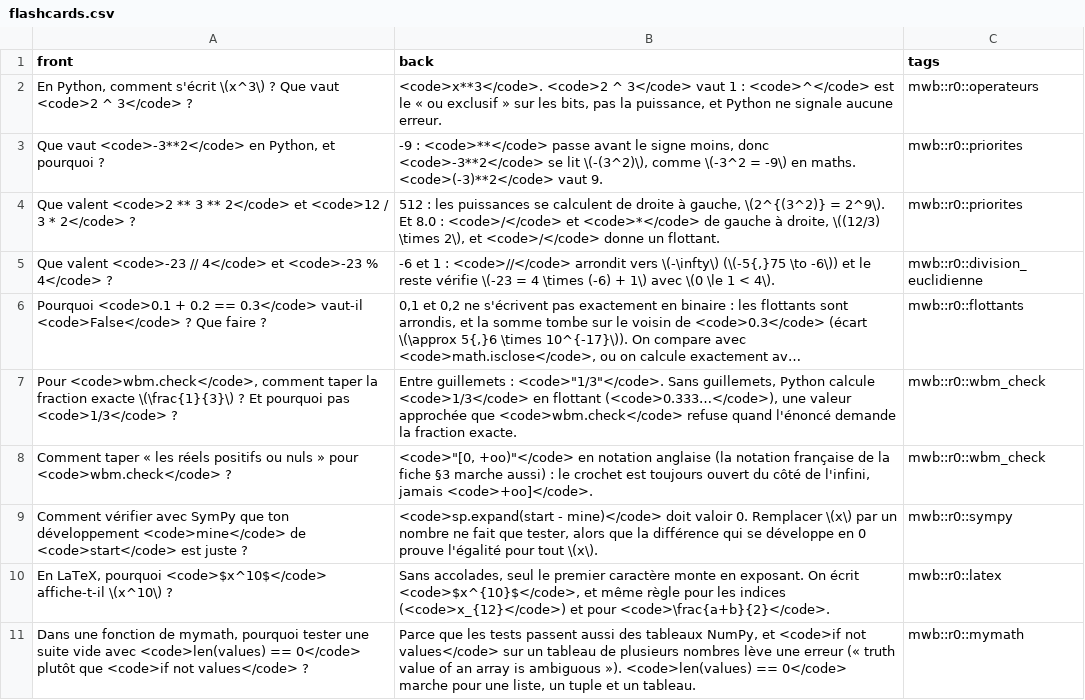
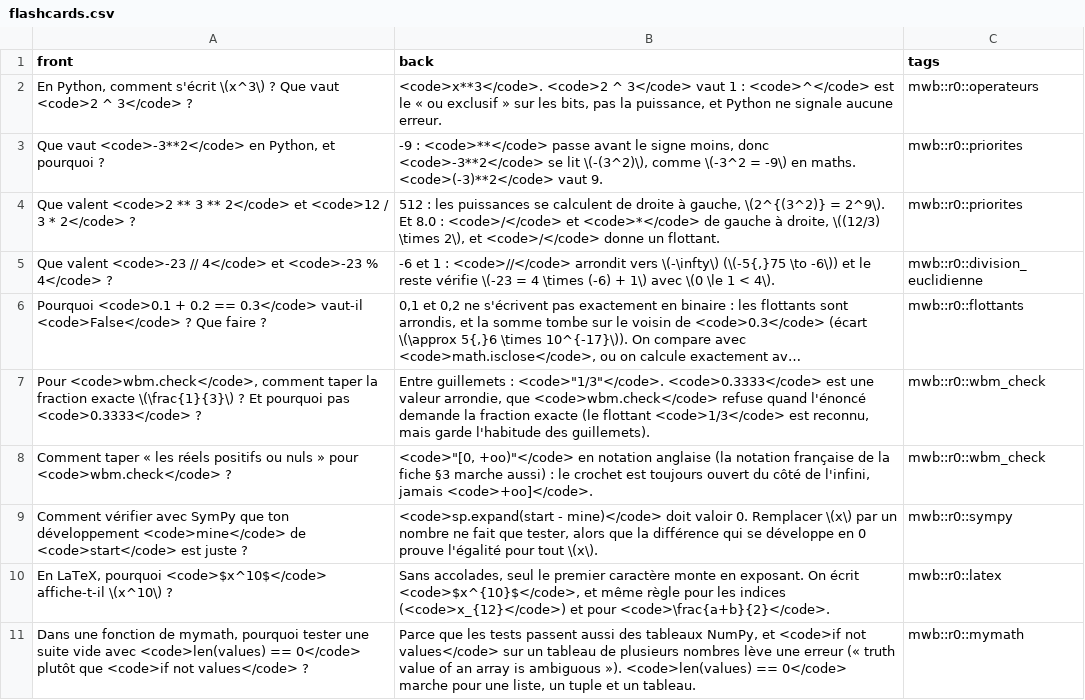
Before and after one commit to cemah2/workbookMaths, a CSV file: chapitres/r0_prise_en_main/flashcards.csv, drawn as a sheet; long unchanged cells end in …; the diff names each change by its address in the sheet, - before the commit and + after, or states it on an @@ line.

```diff
--- a/chapitres/r0_prise_en_main/flashcards.csv
+++ b/chapitres/r0_prise_en_main/flashcards.csv
-A7 (front): …pourquoi pas <code>1/3</code> ?
+A7 (front): …pourquoi pas <code>0.3333</code> ?
-B7 (back): …: <code>"1/3"</code>. Sans guillemets, Python calcule <code>1/3</code> en flottant (<code>0.333…</code>), une valeur approchée que <code>wbm.check</code> refuse quand l'énoncé demande la fraction exacte.
+B7 (back): …: <code>"1/3"</code>. <code>0.3333</code> est une valeur arrondie, que <code>wbm.check</code> refuse quand l'énoncé demande la fraction exacte (le flottant <code>1/3</code> est reconnu, mais garde l'habitude des guillemets).
```
Also changed, not shown: 41 other files.
